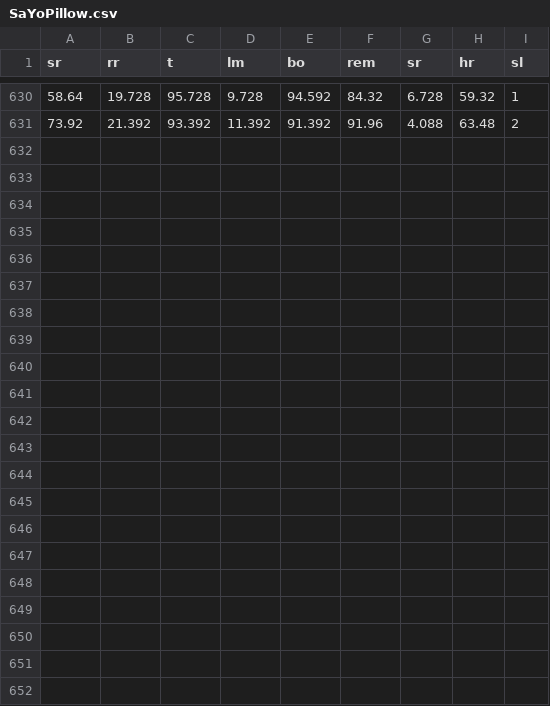
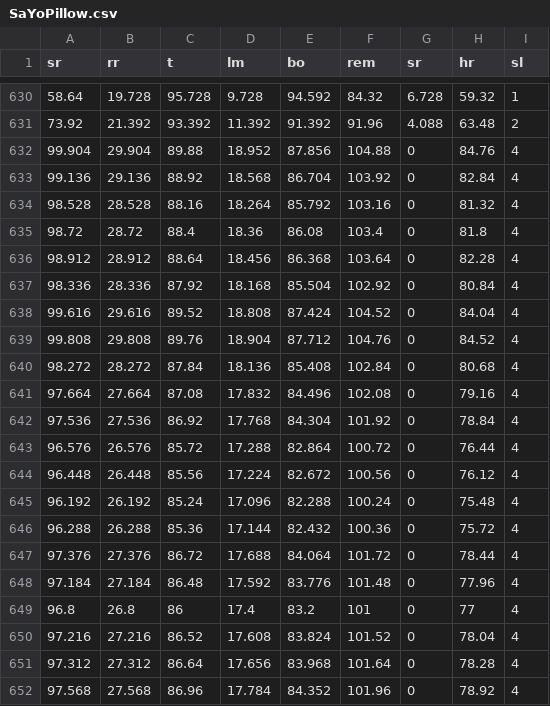
Before and after one commit to anukriti2306/human-stress-detection, a CSV file: SaYoPillow.csv, drawn as a sheet; only a part is shown, gaps mark what is left out.

Commit message:
git commit -m 'fixed to accept high stress_data'

```diff
--- a/SaYoPillow.csv
+++ b/SaYoPillow.csv
@@ -631 +631,22 @@
 73.92,21.392,93.392,11.392,91.392,91.96,4.088,63.48,2
+99.904,29.904,89.88,18.952,87.856,104.88,0,84.76,4
+99.136,29.136,88.92,18.568,86.704,103.92,0,82.84,4
+98.528,28.528,88.16,18.264,85.792,103.16,0,81.32,4
+98.72,28.72,88.4,18.36,86.08,103.4,0,81.8,4
+98.912,28.912,88.64,18.456,86.368,103.64,0,82.28,4
+98.336,28.336,87.92,18.168,85.504,102.92,0,80.84,4
+99.616,29.616,89.52,18.808,87.424,104.52,0,84.04,4
+99.808,29.808,89.76,18.904,87.712,104.76,0,84.52,4
+98.272,28.272,87.84,18.136,85.408,102.84,0,80.68,4
+97.664,27.664,87.08,17.832,84.496,102.08,0,79.16,4
+97.536,27.536,86.92,17.768,84.304,101.92,0,78.84,4
+96.576,26.576,85.72,17.288,82.864,100.72,0,76.44,4
+96.448,26.448,85.56,17.224,82.672,100.56,0,76.12,4
+96.192,26.192,85.24,17.096,82.288,100.24,0,75.48,4
+96.288,26.288,85.36,17.144,82.432,100.36,0,75.72,4
+97.376,27.376,86.72,17.688,84.064,101.72,0,78.44,4
+97.184,27.184,86.48,17.592,83.776,101.48,0,77.96,4
+96.8,26.8,86,17.4,83.2,101,0,77,4
+97.216,27.216,86.52,17.608,83.824,101.52,0,78.04,4
+97.312,27.312,86.64,17.656,83.968,101.64,0,78.28,4
+97.568,27.568,86.96,17.784,84.352,101.96,0,78.92,4
```
Also changed, not shown: 1 other file.
